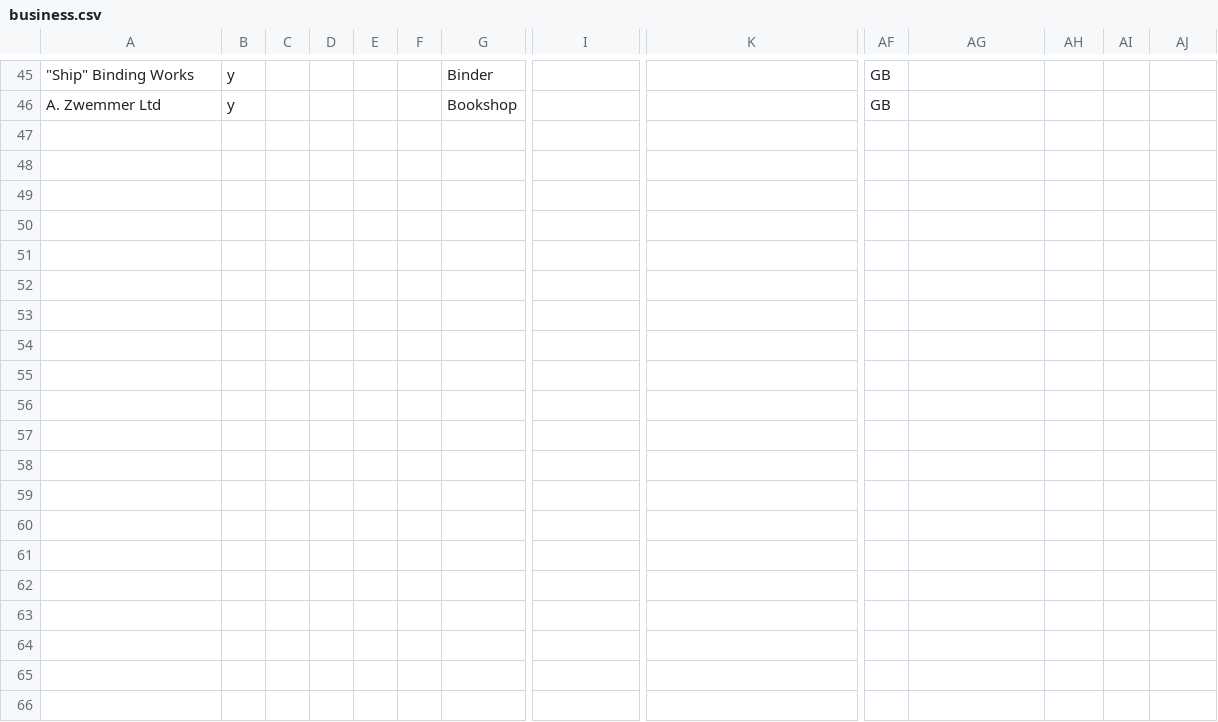
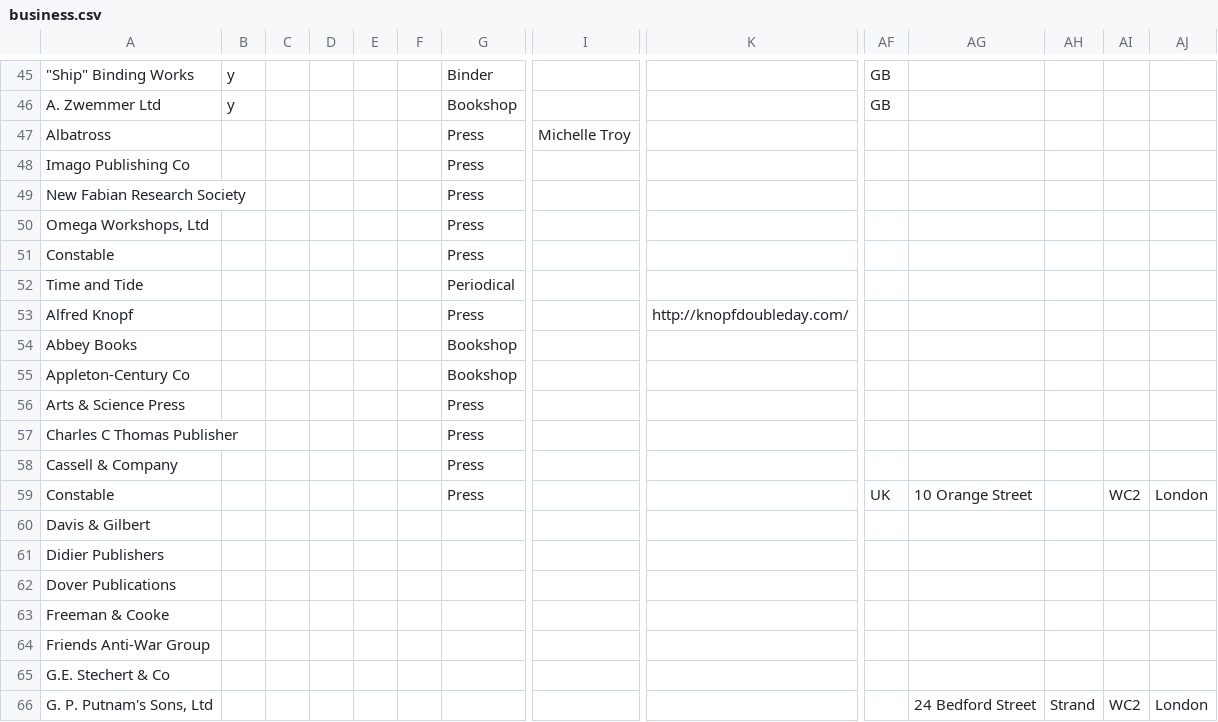
Before and after one commit to ModernistArchivePublishingProject/mapp, a CSV file: sites/all/modules/custom/mapp_data_import/data_sources/business.csv, drawn as a sheet; only a part is shown, gaps mark what is left out; rows hold the shown columns only; the diff covers the shown part only; the diff names each change by its address in the sheet, - before the commit and + after, or states it on an @@ line.

```diff
--- a/sites/all/modules/custom/mapp_data_import/data_sources/business.csv
+++ b/sites/all/modules/custom/mapp_data_import/data_sources/business.csv
+row 47: Albatross |  |  |  |  |  | Press | Michelle Troy
+row 48: Imago Publishing Co |  |  |  |  |  | Press
+row 49: New Fabian Research Society |  |  |  |  |  | Press
+row 50: Omega Workshops, Ltd |  |  |  |  |  | Press
+row 51: Constable |  |  |  |  |  | Press
+row 52: Time and Tide |  |  |  |  |  | Periodical
+row 53: Alfred Knopf |  |  |  |  |  | Press |  | http://knopfdoubleday.com/
+row 54: Abbey Books |  |  |  |  |  | Bookshop
+row 55: Appleton-Century Co |  |  |  |  |  | Bookshop
+row 56: Arts & Science Press |  |  |  |  |  | Press
+row 57: Charles C Thomas Publisher |  |  |  |  |  | Press
+row 58: Cassell & Company |  |  |  |  |  | Press
+row 59: Constable |  |  |  |  |  | Press |  |  | UK | 10 Orange Street |  | WC2 | London
+row 60: Davis & Gilbert
+row 61: Didier Publishers
+row 62: Dover Publications
+row 63: Freeman & Cooke
+row 64: Friends Anti-War Group
+row 65: G.E. Stechert & Co
+row 66: G. P. Putnam's Sons, Ltd |  |  |  |  |  |  |  |  |  | 24 Bedford Street | Strand | WC2 | London
```
Also changed, not shown: 20 added rows and 7 edited cells elsewhere in this file, sites/all/modules/custom/mapp_data_import/data_sources/related_materials.csv, sites/all/modules/custom/mapp_data_import/data_sources/work.csv, 40 other files.
